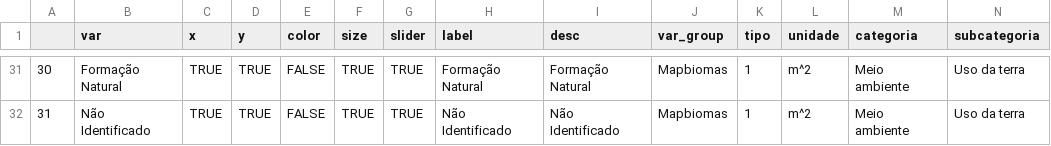
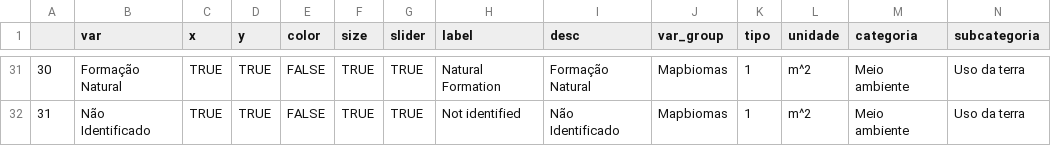
Before and after one commit to datazoompuc/datazoom_viz, a CSV file: data/mapbiomas_cobertura_est_dic_en.csv, drawn as a sheet; only a part is shown, gaps mark what is left out; the diff covers the shown part only.

```diff
--- a/data/mapbiomas_cobertura_est_dic_en.csv
+++ b/data/mapbiomas_cobertura_est_dic_en.csv
@@ -31,2 +31,2 @@
-"30","Formação Natural",TRUE,TRUE,FALSE,TRUE,TRUE,"Formação Natural","Formação Natural","Mapbiomas",1,"m^2","Meio ambiente","Uso da terra"
-"31","Não Identificado",TRUE,TRUE,FALSE,TRUE,TRUE,"Não Identificado","Não Identificado","Mapbiomas",1,"m^2","Meio ambiente","Uso da terra"
+"30","Formação Natural",TRUE,TRUE,FALSE,TRUE,TRUE,"Natural Formation","Formação Natural","Mapbiomas",1,"m^2","Meio ambiente","Uso da terra"
+"31","Não Identificado",TRUE,TRUE,FALSE,TRUE,TRUE,"Not identified","Não Identificado","Mapbiomas",1,"m^2","Meio ambiente","Uso da terra"
```
Also changed, not shown: 27 edited cells elsewhere in this file, 1 other file.
